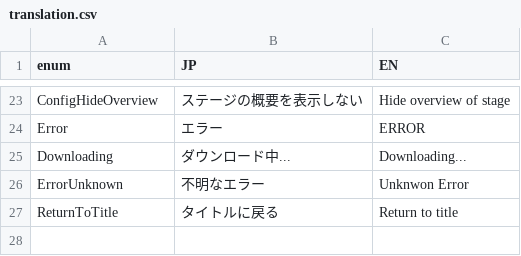
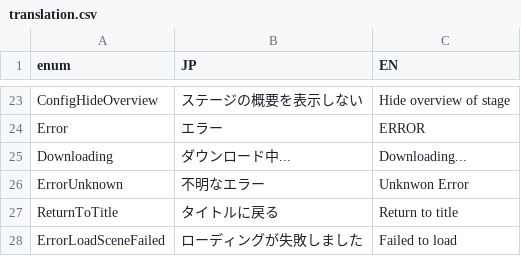
Before and after one commit to bmjoy/Treevel-client, a CSV file: Assets/Project/Resources/GameDatas/translation.csv, drawn as a sheet; only a part is shown, gaps mark what is left out.

Commit message:
popup error message when load scene failed

```diff
--- a/Assets/Project/Resources/GameDatas/translation.csv
+++ b/Assets/Project/Resources/GameDatas/translation.csv
@@ -27 +27,2 @@ ErrorUnknown,不明なエラー,Unknwon Error
 ReturnToTitle,タイトルに戻る,Return to title
+ErrorLoadSceneFailed,ローディングが失敗しました,Failed to load
```
Also changed, not shown: 2 other files.
